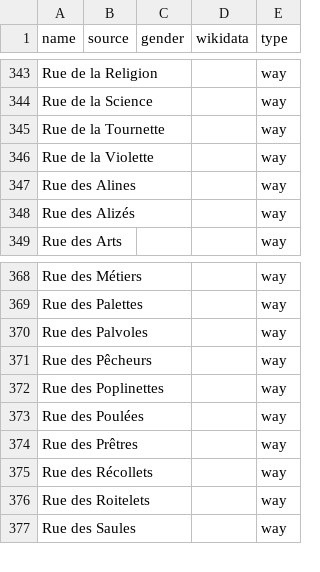
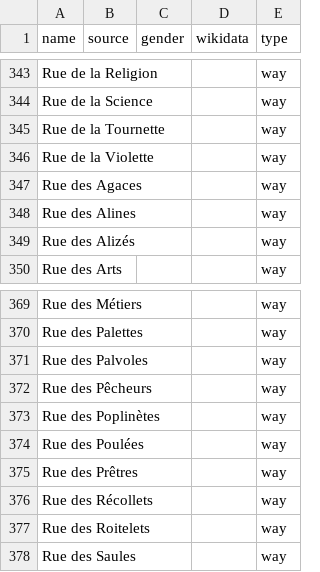
Before and after one commit to EqualStreetNames/equalstreetnames-nivelles, a CSV file: data/other.csv, drawn as a sheet; only a part is shown, gaps mark what is left out; addresses are those after the commit; the diff names each change by its address in the sheet, - before the commit and + after, or states it on an @@ line.

```diff
--- a/data/other.csv
+++ b/data/other.csv
+row 347: Rue des Agaces |  |  |  | way
-A373 (name): Rue des Poplinettes
+A373 (name): Rue des Poplinètes
```
Also changed, not shown: 4 other files.
